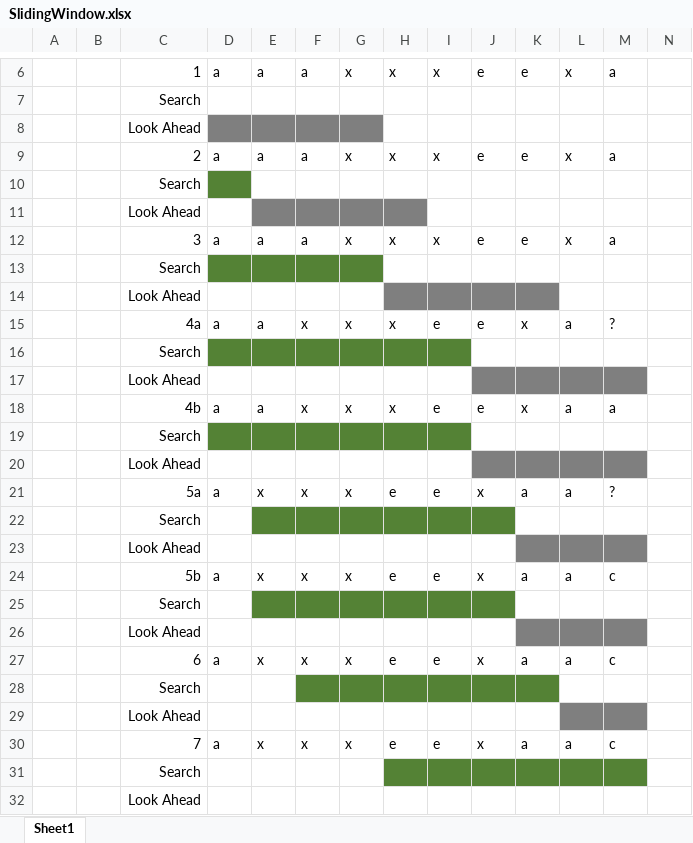
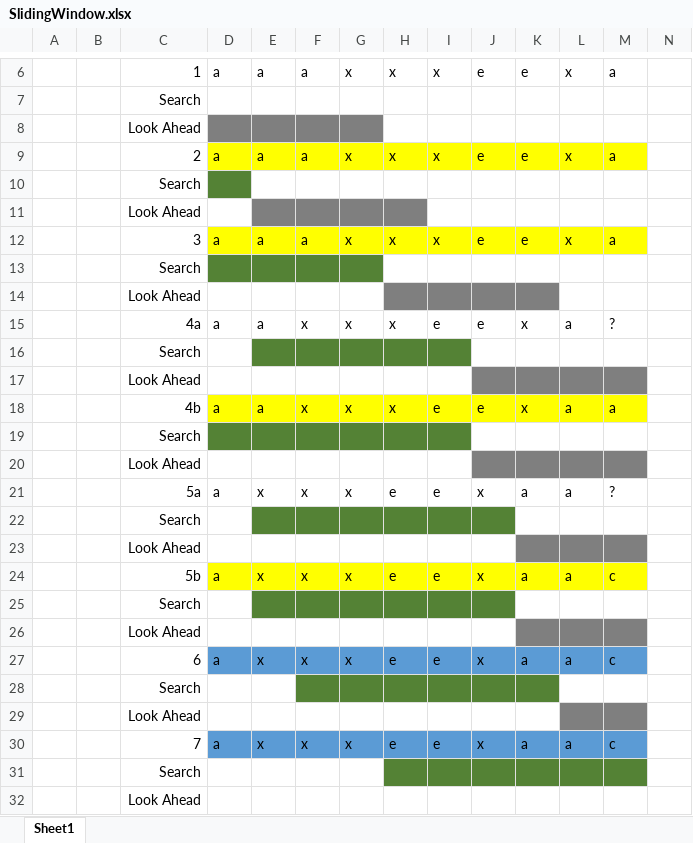
Before and after one commit to spiridon-sagirov/LZ77, an Excel workbook: SlidingWindow.xlsx, sheet Sheet1, drawn as a sheet; only a part is shown, gaps mark what is left out; values as stored, in another font and other column widths than the file's, no borders; the diff names each change by its address in the sheet, - before the commit and + after, or states it on an @@ line.

Commit message:
updata sliding window

```diff
--- a/SlidingWindow.xlsx (sheet Sheet1)
+++ b/SlidingWindow.xlsx (sheet Sheet1)
-D9:M9 fill: none
+D9:M9 fill: #FFFF00
-D12:M12 fill: none
+D12:M12 fill: #FFFF00
-D16 fill: #548235
+D16 fill: none
-D18:M18 fill: none
+D18:M18 fill: #FFFF00
-D24:M24 fill: none
+D24:M24 fill: #FFFF00
-D27:M27 fill: none
+D27:M27 fill: #5B9BD5
-D30:M30 fill: none
+D30:M30 fill: #5B9BD5
```
Also changed, not shown: 4 other files.
